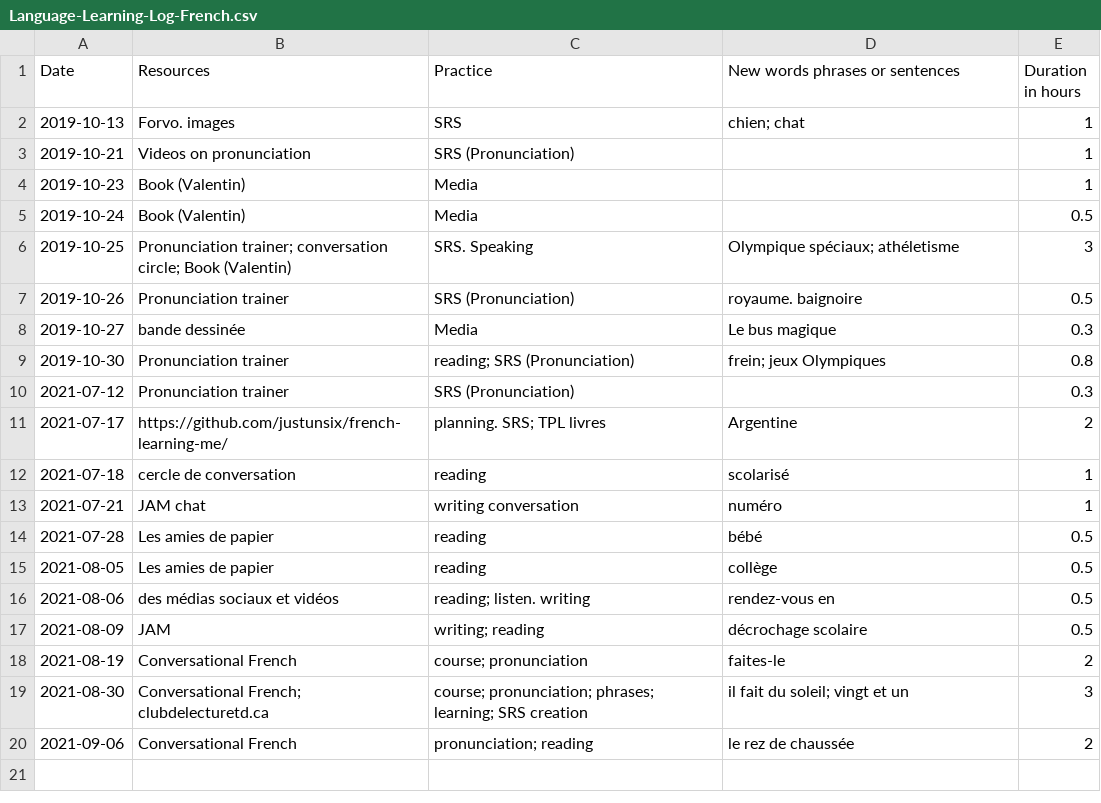
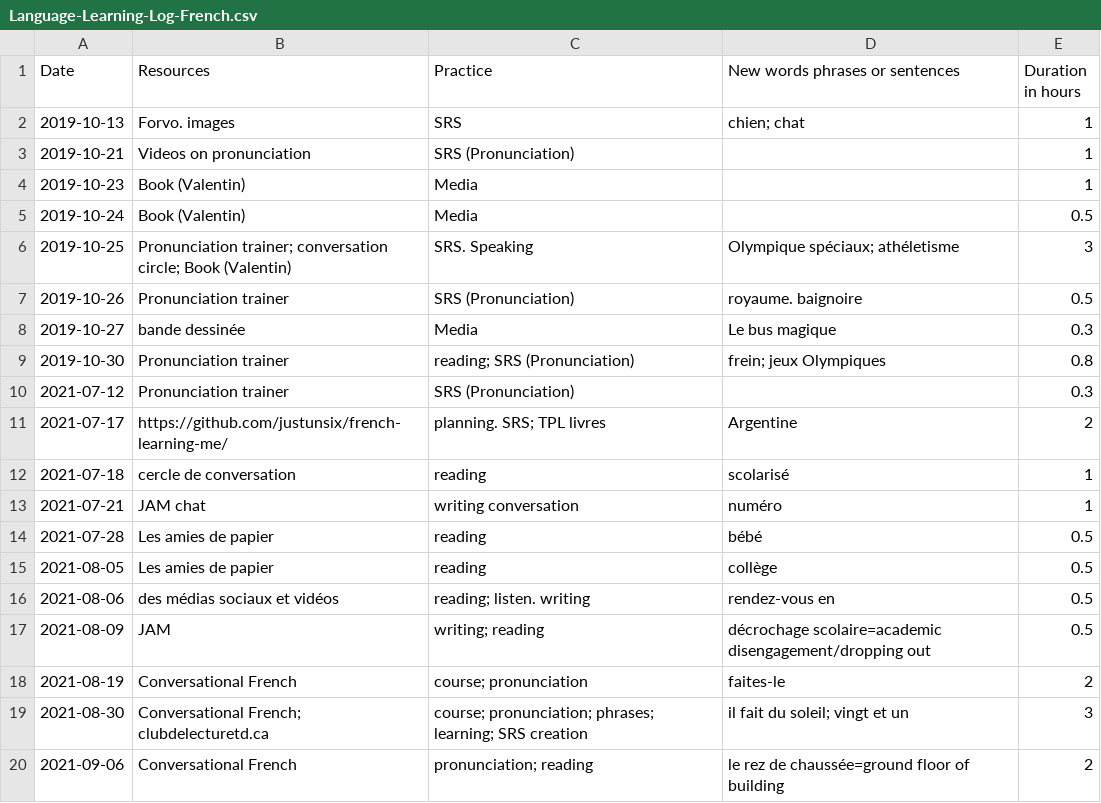
Before and after one commit to justintungonline/french-learning-me, a CSV file: my-docs/Language-Learning-Log-French.csv, drawn as a sheet.

Commit message:
daily French learning

```diff
--- a/my-docs/Language-Learning-Log-French.csv
+++ b/my-docs/Language-Learning-Log-French.csv
@@ -16,5 +16,5 @@ Date,Resources,Practice,New words phrases or sentences,Duration in hours
 2021-08-06,des médias sociaux et vidéos,reading; listen. writing,rendez-vous en,0.5
-2021-08-09,JAM,writing; reading, décrochage scolaire,0.5
+2021-08-09,JAM,writing; reading, décrochage scolaire=academic disengagement/dropping out,0.5
 2021-08-19,Conversational French,course; pronunciation,faites-le,2
 2021-08-30,Conversational French; clubdelecturetd.ca,course; pronunciation; phrases; learning; SRS creation,il fait du soleil; vingt et un,3
-2021-09-06,Conversational French,pronunciation; reading,le rez de chaussée,2
+2021-09-06,Conversational French,pronunciation; reading,le rez de chaussée=ground floor of building,2
```
